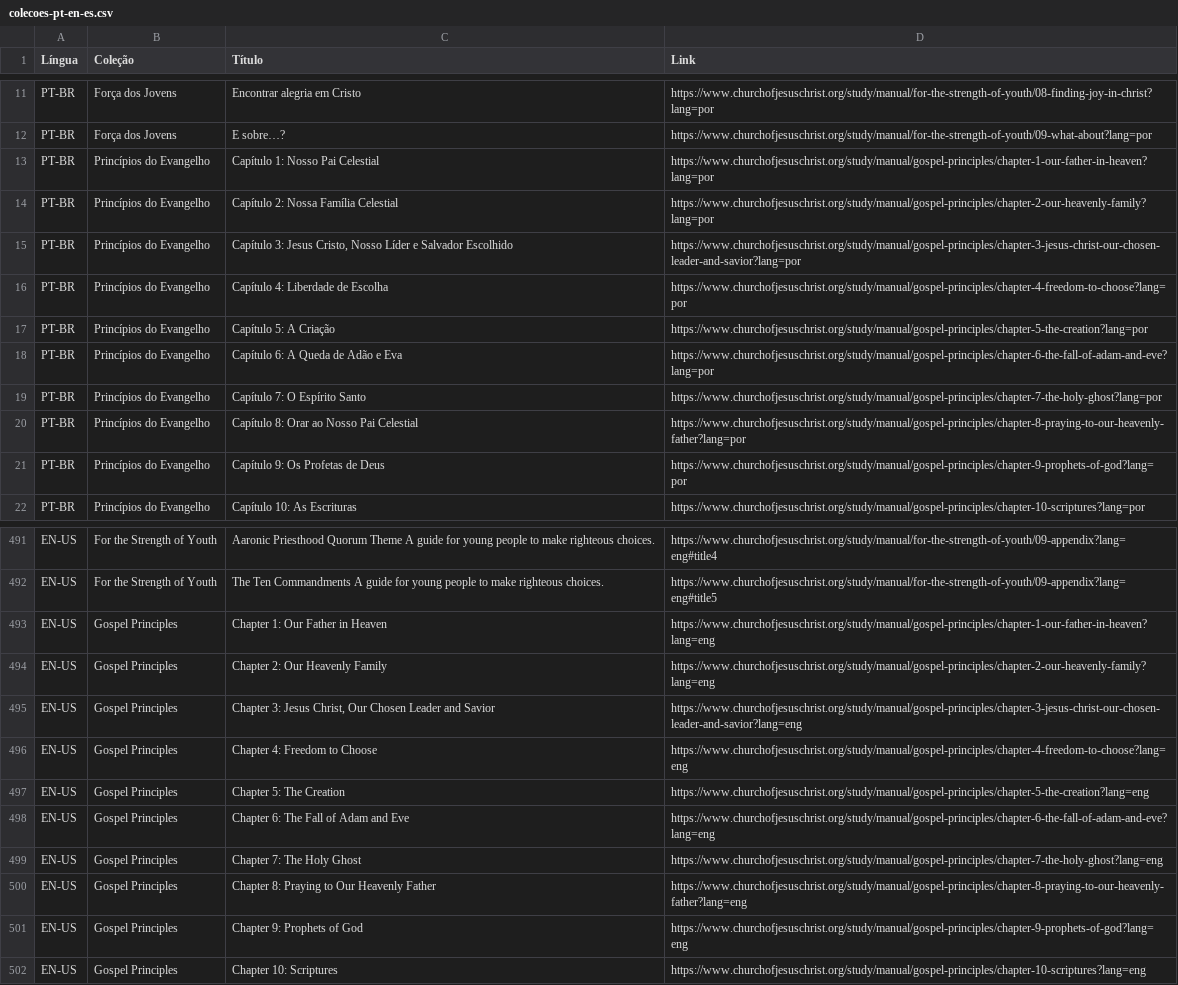
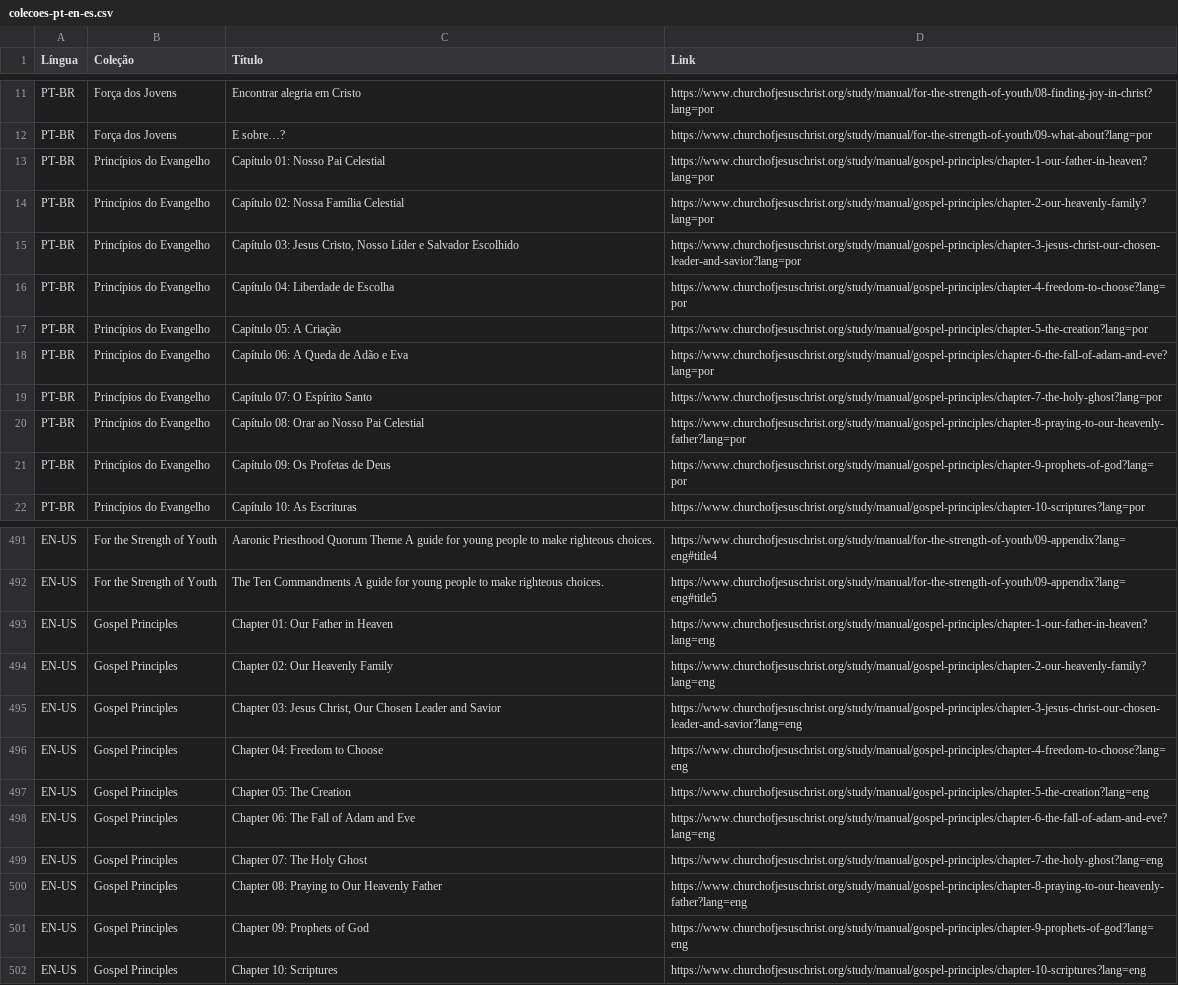
Before and after one commit to aloisiojr/sacrament-meeting-planner, a CSV file: data/colecoes-pt-en-es.csv, drawn as a sheet; only a part is shown, gaps mark what is left out; the diff covers the shown part only; the diff names each change by its address in the sheet, - before the commit and + after, or states it on an @@ line.

Commit message:
fix(data): pad chapter numbers 1-9 with leading zero for correct sorting

```diff
--- a/data/colecoes-pt-en-es.csv
+++ b/data/colecoes-pt-en-es.csv
-C13 (Título): Capítulo 1: Nosso Pai Celestial
+C13 (Título): Capítulo 01: Nosso Pai Celestial
-C14 (Título): Capítulo 2: Nossa Família Celestial
+C14 (Título): Capítulo 02: Nossa Família Celestial
-C15 (Título): Capítulo 3: Jesus Cristo,…
+C15 (Título): Capítulo 03: Jesus Cristo,…
-C16 (Título): Capítulo 4: Liberdade de Escolha
+C16 (Título): Capítulo 04: Liberdade de Escolha
-C17 (Título): Capítulo 5: A Criação
+C17 (Título): Capítulo 05: A Criação
-C18 (Título): Capítulo 6: A Queda de Adão e Eva
+C18 (Título): Capítulo 06: A Queda de Adão e Eva
-C19 (Título): Capítulo 7: O Espírito Santo
+C19 (Título): Capítulo 07: O Espírito Santo
-C20 (Título): Capítulo 8: Orar ao Nosso Pai Celestial
+C20 (Título): Capítulo 08: Orar ao Nosso Pai Celestial
-C21 (Título): Capítulo 9: Os Profetas de Deus
+C21 (Título): Capítulo 09: Os Profetas de Deus
-C493 (Título): Chapter 1: Our Father in Heaven
+C493 (Título): Chapter 01: Our Father in Heaven
-C494 (Título): Chapter 2: Our Heavenly Family
+C494 (Título): Chapter 02: Our Heavenly Family
-C495 (Título): Chapter 3: Jesus Christ,…
+C495 (Título): Chapter 03: Jesus Christ,…
-C496 (Título): Chapter 4: Freedom to Choose
+C496 (Título): Chapter 04: Freedom to Choose
-C497 (Título): Chapter 5: The Creation
+C497 (Título): Chapter 05: The Creation
-C498 (Título): Chapter 6: The Fall of Adam and Eve
+C498 (Título): Chapter 06: The Fall of Adam and Eve
-C499 (Título): Chapter 7: The Holy Ghost
+C499 (Título): Chapter 07: The Holy Ghost
-C500 (Título): Chapter 8: Praying to Our Heavenly Father
+C500 (Título): Chapter 08: Praying to Our Heavenly Father
-C501 (Título): Chapter 9: Prophets of God
+C501 (Título): Chapter 09: Prophets of God
```
Also changed, not shown: 9 edited cells elsewhere in this file.
